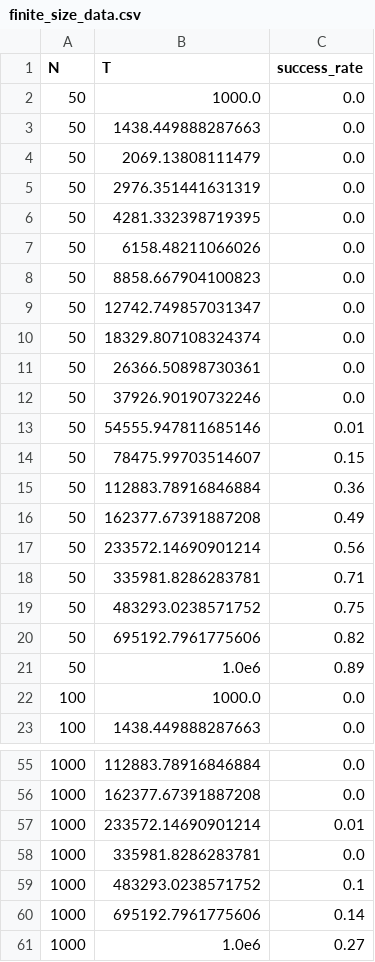
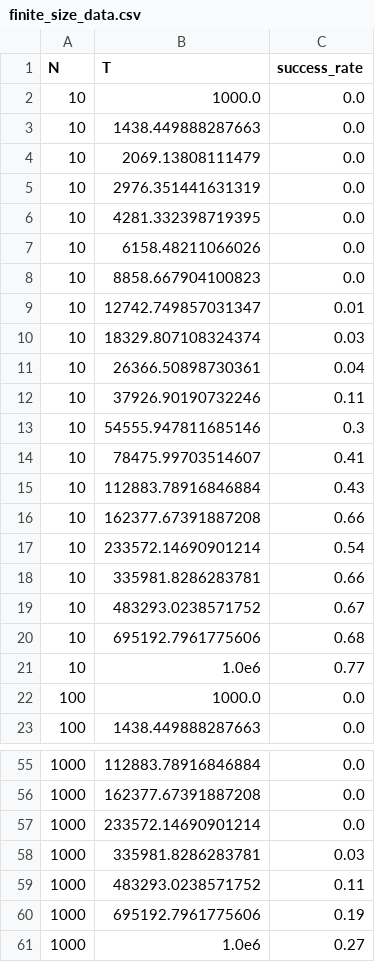
Before and after one commit to LABO-M/aco-on-spinglass, a CSV file: src/thesis/size/finite_size_data.csv, drawn as a sheet; only a part is shown, gaps mark what is left out; the diff covers the shown part only.

```diff
--- a/src/thesis/size/finite_size_data.csv
+++ b/src/thesis/size/finite_size_data.csv
@@ -1,22 +1,22 @@
 N,T,success_rate
-50,1000.0,0.0
-50,1438.449888287663,0.0
-50,2069.13808111479,0.0
-50,2976.351441631319,0.0
-50,4281.332398719395,0.0
-50,6158.48211066026,0.0
-50,8858.667904100823,0.0
-50,12742.749857031347,0.0
-50,18329.807108324374,0.0
-50,26366.50898730361,0.0
-50,37926.90190732246,0.0
-50,54555.947811685146,0.01
-50,78475.99703514607,0.15
-50,112883.78916846884,0.36
-50,162377.67391887208,0.49
-50,233572.14690901214,0.56
-50,335981.8286283781,0.71
-50,483293.0238571752,0.75
-50,695192.7961775606,0.82
-50,1.0e6,0.89
+10,1000.0,0.0
+10,1438.449888287663,0.0
+10,2069.13808111479,0.0
+10,2976.351441631319,0.0
+10,4281.332398719395,0.0
+10,6158.48211066026,0.0
+10,8858.667904100823,0.0
+10,12742.749857031347,0.01
+10,18329.807108324374,0.03
+10,26366.50898730361,0.04
+10,37926.90190732246,0.11
+10,54555.947811685146,0.3
+10,78475.99703514607,0.41
+10,112883.78916846884,0.43
+10,162377.67391887208,0.66
+10,233572.14690901214,0.54
+10,335981.8286283781,0.66
+10,483293.0238571752,0.67
+10,695192.7961775606,0.68
+10,1.0e6,0.77
 100,1000.0,0.0
@@ -56,6 +56,6 @@ N,T,success_rate
 1000,162377.67391887208,0.0
-1000,233572.14690901214,0.01
-1000,335981.8286283781,0.0
-1000,483293.0238571752,0.1
-1000,695192.7961775606,0.14
+1000,233572.14690901214,0.0
+1000,335981.8286283781,0.03
+1000,483293.0238571752,0.11
+1000,695192.7961775606,0.19
 1000,1.0e6,0.27
```
Also changed, not shown: 7 edited cells elsewhere in this file, src/reproduce/aco_fig3_data.csv, 22 other files.
